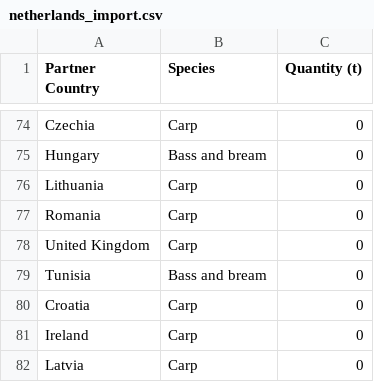
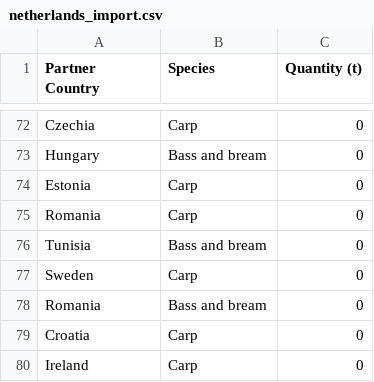
Before and after one commit to renspringlea/finsight, a CSV file: _data/netherlands_import.csv, drawn as a sheet; only a part is shown, gaps mark what is left out; the diff covers the shown part only.

```diff
--- a/_data/netherlands_import.csv
+++ b/_data/netherlands_import.csv
@@ -75,8 +73,8 @@
 "Hungary","Bass and bream","0"
-"Lithuania","Carp","0"
+"Estonia","Carp","0"
 "Romania","Carp","0"
-"United Kingdom","Carp","0"
 "Tunisia","Bass and bream","0"
+"Sweden","Carp","0"
+"Romania","Bass and bream","0"
 "Croatia","Carp","0"
 "Ireland","Carp","0"
-"Latvia","Carp","0"
```
Also changed, not shown: 10 added rows, 10 removed rows, 3 moved rows and 29 edited cells elsewhere in this file, _data/finland_export.csv, _data/germany_export.csv, 57 other files.
